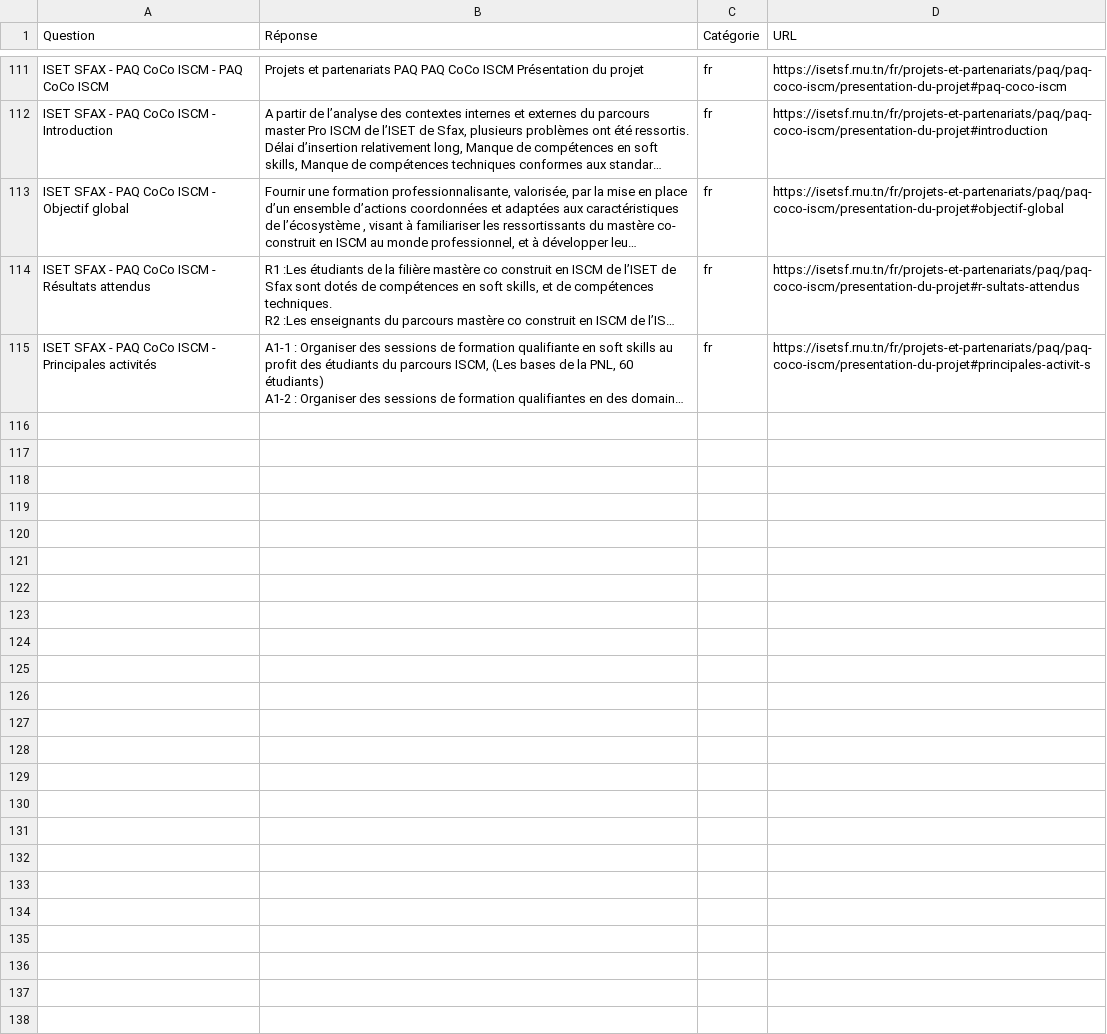
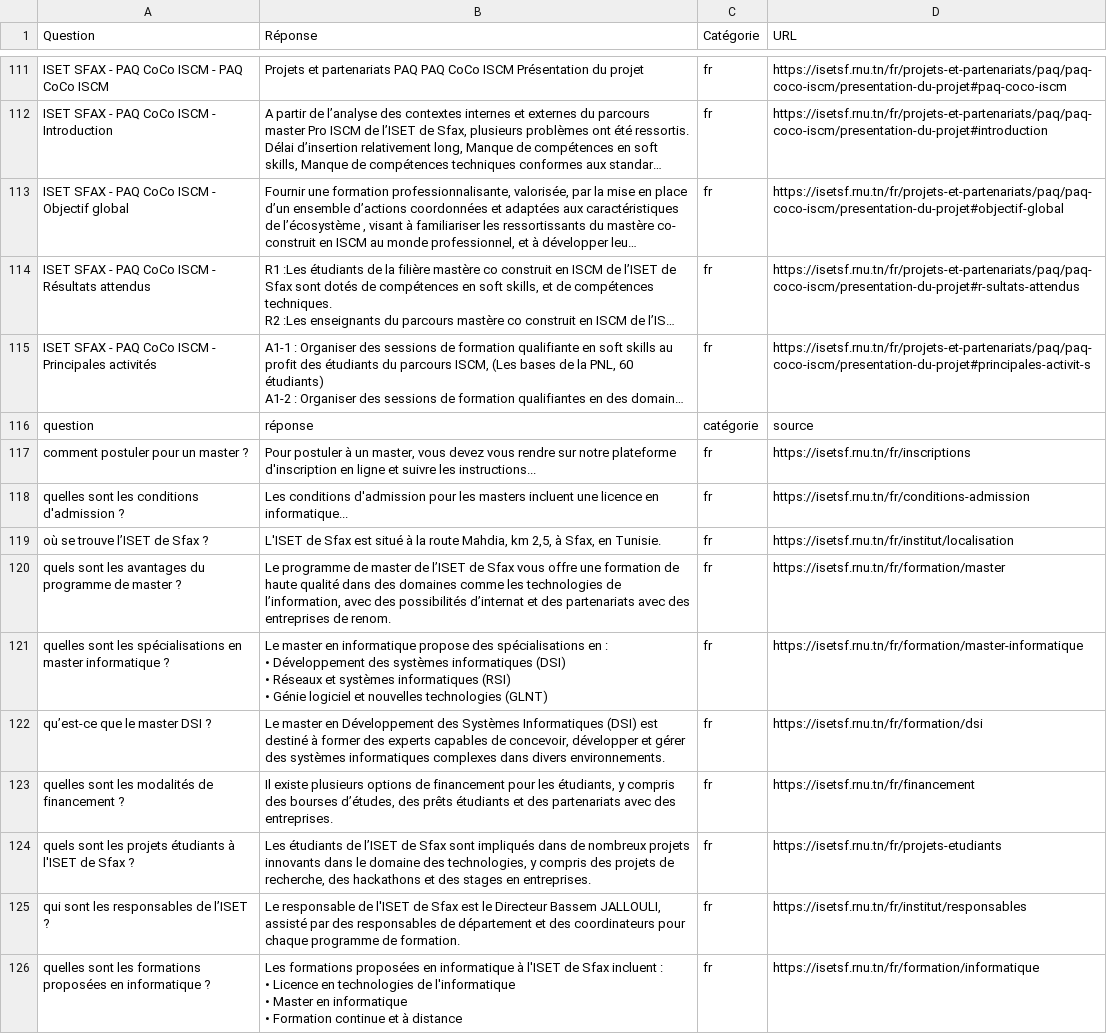
Before and after one commit to AbirGhrissi/Chatbot_Python, a CSV file: iset_site_data.csv, drawn as a sheet; only a part is shown, gaps mark what is left out; long unchanged cells end in …; ↵ is a line break in a cell; the diff covers the shown part only; the diff names each change by its address in the sheet, - before the commit and + after, or states it on an @@ line.

Commit message:
Add new questions and answers to iset_site_data.csv

```diff
--- a/iset_site_data.csv
+++ b/iset_site_data.csv
+row 116: question | réponse | catégorie | source
+row 117: comment postuler pour un master ? | Pour postuler à un master, vous devez vous rendre sur notre plateforme d'inscription en ligne et suivre les instructions... | fr | https://isetsf.rnu.tn/fr/inscriptions
+row 118: quelles sont les conditions d'admission ? | Les conditions d'admission pour les masters incluent une licence en informatique... | fr | https://isetsf.rnu.tn/fr/conditions-admission
+row 119: où se trouve l’ISET de Sfax ? | L'ISET de Sfax est situé à la route Mahdia, km 2,5, à Sfax, en Tunisie. | fr | https://isetsf.rnu.tn/fr/institut/localisation
+row 120: quels sont les avantages du programme de master ? | Le programme de master de l’ISET de Sfax vous offre une formation de haute qualité dans des domaines comme les technologies de l’information, avec des possibilités d’internat et des partenariats avec des entreprises de renom. | fr | https://isetsf.rnu.tn/fr/formation/master
+row 121: quelles sont les spécialisations en master informatique ? | Le master en informatique propose des spécialisations en : ↵ • Développement des systèmes informatiques (DSI) ↵ • Réseaux et systèmes informatiques (RSI) ↵ • Génie logiciel et nouvelles technologies (GLNT) | fr | https://isetsf.rnu.tn/fr/formation/master-informatique
+row 122: qu’est-ce que le master DSI ? | Le master en Développement des Systèmes Informatiques (DSI) est destiné à former des experts capables de concevoir, développer et gérer des systèmes informatiques complexes dans divers environnements. | fr | https://isetsf.rnu.tn/fr/formation/dsi
+row 123: quelles sont les modalités de financement ? | Il existe plusieurs options de financement pour les étudiants, y compris des bourses d’études, des prêts étudiants et des partenariats avec des entreprises. | fr | https://isetsf.rnu.tn/fr/financement
+row 124: quels sont les projets étudiants à l'ISET de Sfax ? | Les étudiants de l’ISET de Sfax sont impliqués dans de nombreux projets innovants dans le domaine des technologies, y compris des projets de recherche, des hackathons et des stages en entreprises. | fr | https://isetsf.rnu.tn/fr/projets-etudiants
+row 125: qui sont les responsables de l’ISET ? | Le responsable de l'ISET de Sfax est le Directeur Bassem JALLOULI, assisté par des responsables de département et des coordinateurs pour chaque programme de formation. | fr | https://isetsf.rnu.tn/fr/institut/responsables
+row 126: quelles sont les formations proposées en informatique ? | Les formations proposées en informatique à l'ISET de Sfax incluent : ↵ • Licence en technologies de l'informatique ↵ • Master en informatique ↵ • Formation continue et à distance | fr | https://isetsf.rnu.tn/fr/formation/informatique
```
Also changed, not shown: 11 added rows elsewhere in this file.
